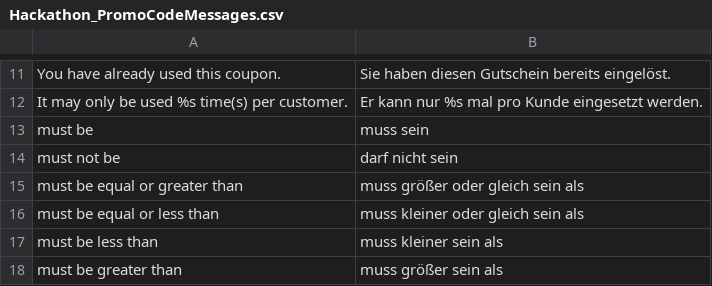
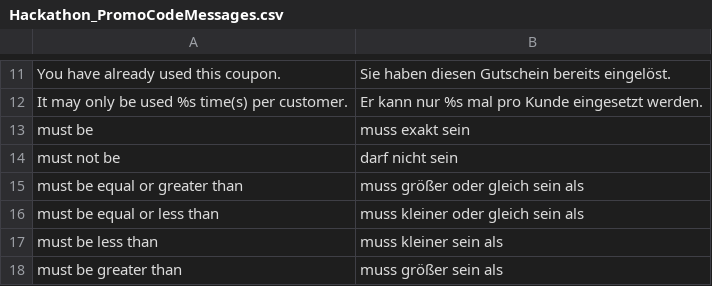
Before and after one commit to magento-hackathon/Hackathon_PromoCodeMessages, a CSV file: src/app/locale/de_DE/Hackathon_PromoCodeMessages.csv, drawn as a sheet; only a part is shown, gaps mark what is left out.

Commit message:
reverted german translation

```diff
--- a/src/app/locale/de_DE/Hackathon_PromoCodeMessages.csv
+++ b/src/app/locale/de_DE/Hackathon_PromoCodeMessages.csv
@@ -12,3 +12,3 @@
 "It may only be used %s time(s) per customer.","Er kann nur %s mal pro Kunde eingesetzt werden."
-"must be","muss sein"
+"must be","muss exakt sein"
 "must not be","darf nicht sein"
```
